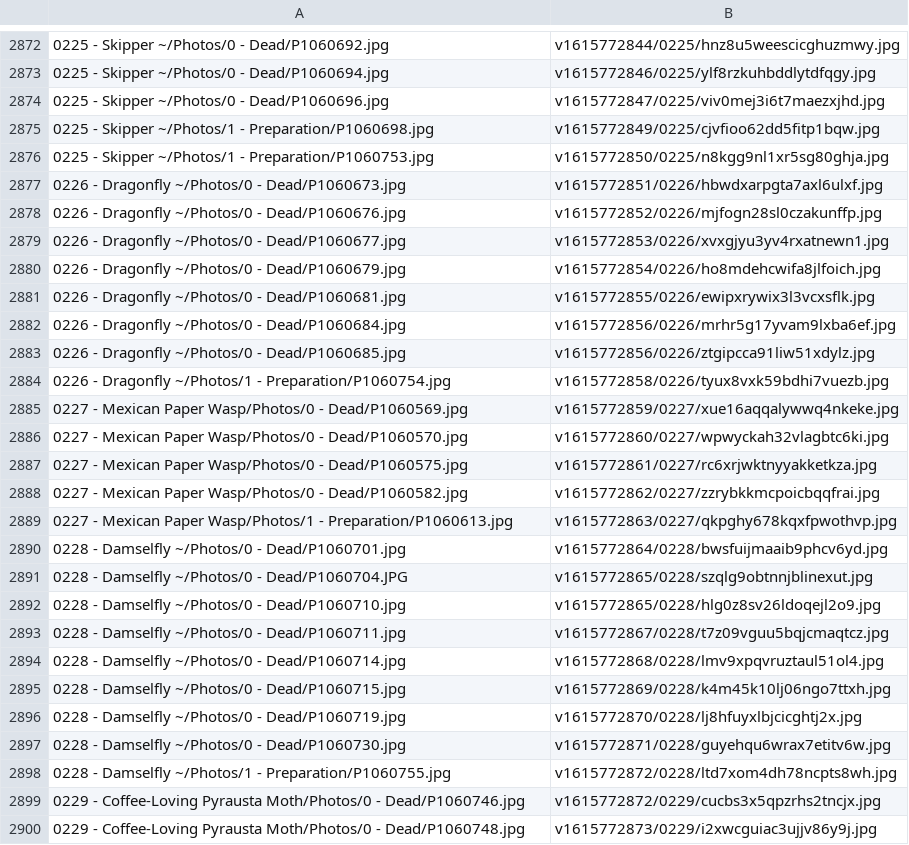
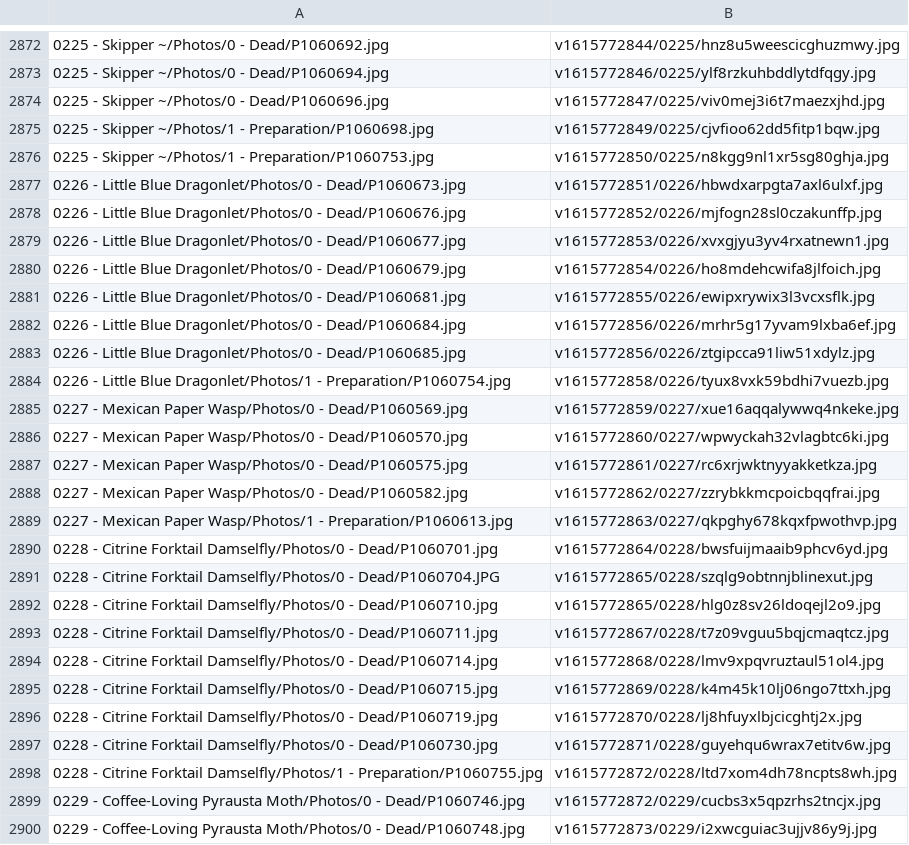
Before and after one commit to ZGorlock/SpecimensWebsiteGenerator, a CSV file: resources/imageReferences.csv, drawn as a sheet; only a part is shown, gaps mark what is left out.

Commit message:
Updated Specimens

```diff
--- a/resources/imageReferences.csv
+++ b/resources/imageReferences.csv
@@ -2876,10 +2876,10 @@
 0225 - Skipper ~/Photos/1 - Preparation/P1060753.jpg,v1615772850/0225/n8kgg9nl1xr5sg80ghja.jpg
-0226 - Dragonfly ~/Photos/0 - Dead/P1060673.jpg,v1615772851/0226/hbwdxarpgta7axl6ulxf.jpg
-0226 - Dragonfly ~/Photos/0 - Dead/P1060676.jpg,v1615772852/0226/mjfogn28sl0czakunffp.jpg
-0226 - Dragonfly ~/Photos/0 - Dead/P1060677.jpg,v1615772853/0226/xvxgjyu3yv4rxatnewn1.jpg
-0226 - Dragonfly ~/Photos/0 - Dead/P1060679.jpg,v1615772854/0226/ho8mdehcwifa8jlfoich.jpg
-0226 - Dragonfly ~/Photos/0 - Dead/P1060681.jpg,v1615772855/0226/ewipxrywix3l3vcxsflk.jpg
-0226 - Dragonfly ~/Photos/0 - Dead/P1060684.jpg,v1615772856/0226/mrhr5g17yvam9lxba6ef.jpg
-0226 - Dragonfly ~/Photos/0 - Dead/P1060685.jpg,v1615772856/0226/ztgipcca91liw51xdylz.jpg
-0226 - Dragonfly ~/Photos/1 - Preparation/P1060754.jpg,v1615772858/0226/tyux8vxk59bdhi7vuezb.jpg
+0226 - Little Blue Dragonlet/Photos/0 - Dead/P1060673.jpg,v1615772851/0226/hbwdxarpgta7axl6ulxf.jpg
+0226 - Little Blue Dragonlet/Photos/0 - Dead/P1060676.jpg,v1615772852/0226/mjfogn28sl0czakunffp.jpg
+0226 - Little Blue Dragonlet/Photos/0 - Dead/P1060677.jpg,v1615772853/0226/xvxgjyu3yv4rxatnewn1.jpg
+0226 - Little Blue Dragonlet/Photos/0 - Dead/P1060679.jpg,v1615772854/0226/ho8mdehcwifa8jlfoich.jpg
+0226 - Little Blue Dragonlet/Photos/0 - Dead/P1060681.jpg,v1615772855/0226/ewipxrywix3l3vcxsflk.jpg
+0226 - Little Blue Dragonlet/Photos/0 - Dead/P1060684.jpg,v1615772856/0226/mrhr5g17yvam9lxba6ef.jpg
+0226 - Little Blue Dragonlet/Photos/0 - Dead/P1060685.jpg,v1615772856/0226/ztgipcca91liw51xdylz.jpg
+0226 - Little Blue Dragonlet/Photos/1 - Preparation/P1060754.jpg,v1615772858/0226/tyux8vxk59bdhi7vuezb.jpg
 0227 - Mexican Paper Wasp/Photos/0 - Dead/P1060569.jpg,v1615772859/0227/xue16aqqalywwq4nkeke.jpg
@@ -2889,11 +2889,11 @@
 0227 - Mexican Paper Wasp/Photos/1 - Preparation/P1060613.jpg,v1615772863/0227/qkpghy678kqxfpwothvp.jpg
-0228 - Damselfly ~/Photos/0 - Dead/P1060701.jpg,v1615772864/0228/bwsfuijmaaib9phcv6yd.jpg
-0228 - Damselfly ~/Photos/0 - Dead/P1060704.JPG,v1615772865/0228/szqlg9obtnnjblinexut.jpg
-0228 - Damselfly ~/Photos/0 - Dead/P1060710.jpg,v1615772865/0228/hlg0z8sv26ldoqejl2o9.jpg
-0228 - Damselfly ~/Photos/0 - Dead/P1060711.jpg,v1615772867/0228/t7z09vguu5bqjcmaqtcz.jpg
-0228 - Damselfly ~/Photos/0 - Dead/P1060714.jpg,v1615772868/0228/lmv9xpqvruztaul51ol4.jpg
-0228 - Damselfly ~/Photos/0 - Dead/P1060715.jpg,v1615772869/0228/k4m45k10lj06ngo7ttxh.jpg
-0228 - Damselfly ~/Photos/0 - Dead/P1060719.jpg,v1615772870/0228/lj8hfuyxlbjcicghtj2x.jpg
-0228 - Damselfly ~/Photos/0 - Dead/P1060730.jpg,v1615772871/0228/guyehqu6wrax7etitv6w.jpg
-0228 - Damselfly ~/Photos/1 - Preparation/P1060755.jpg,v1615772872/0228/ltd7xom4dh78ncpts8wh.jpg
+0228 - Citrine Forktail Damselfly/Photos/0 - Dead/P1060701.jpg,v1615772864/0228/bwsfuijmaaib9phcv6yd.jpg
+0228 - Citrine Forktail Damselfly/Photos/0 - Dead/P1060704.JPG,v1615772865/0228/szqlg9obtnnjblinexut.jpg
+0228 - Citrine Forktail Damselfly/Photos/0 - Dead/P1060710.jpg,v1615772865/0228/hlg0z8sv26ldoqejl2o9.jpg
+0228 - Citrine Forktail Damselfly/Photos/0 - Dead/P1060711.jpg,v1615772867/0228/t7z09vguu5bqjcmaqtcz.jpg
+0228 - Citrine Forktail Damselfly/Photos/0 - Dead/P1060714.jpg,v1615772868/0228/lmv9xpqvruztaul51ol4.jpg
+0228 - Citrine Forktail Damselfly/Photos/0 - Dead/P1060715.jpg,v1615772869/0228/k4m45k10lj06ngo7ttxh.jpg
+0228 - Citrine Forktail Damselfly/Photos/0 - Dead/P1060719.jpg,v1615772870/0228/lj8hfuyxlbjcicghtj2x.jpg
+0228 - Citrine Forktail Damselfly/Photos/0 - Dead/P1060730.jpg,v1615772871/0228/guyehqu6wrax7etitv6w.jpg
+0228 - Citrine Forktail Damselfly/Photos/1 - Preparation/P1060755.jpg,v1615772872/0228/ltd7xom4dh78ncpts8wh.jpg
 0229 - Coffee-Loving Pyrausta Moth/Photos/0 - Dead/P1060746.jpg,v1615772872/0229/cucbs3x5qpzrhs2tncjx.jpg
```
